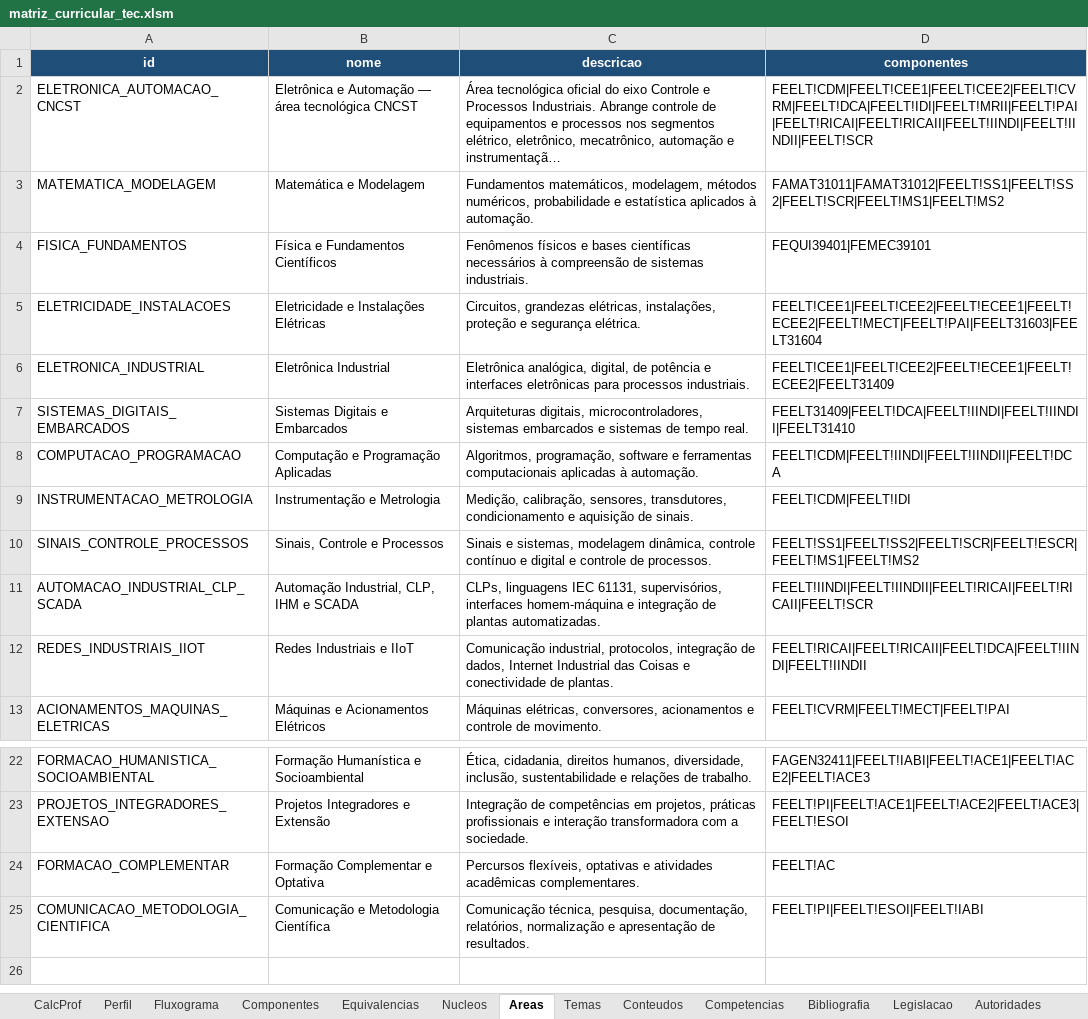
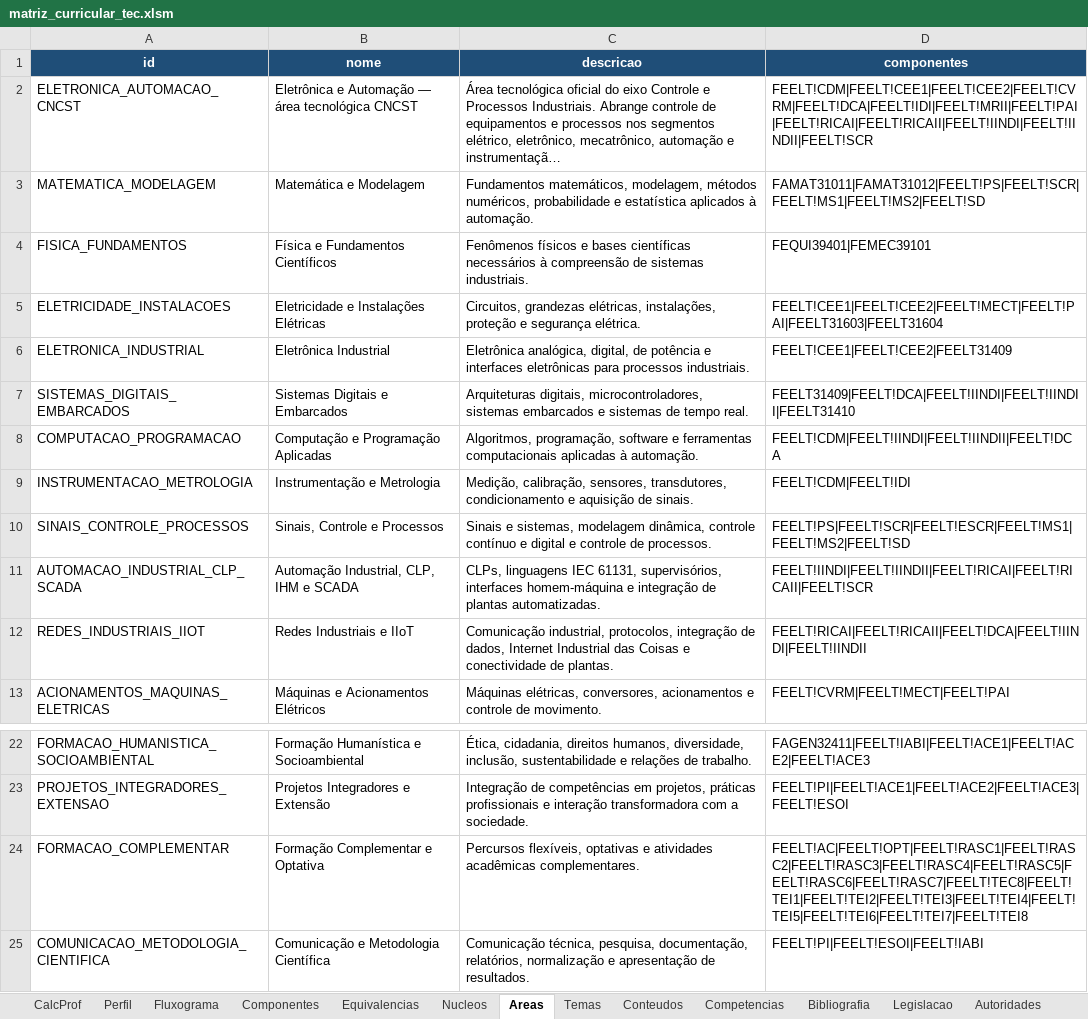
Before and after one commit to LASEC-UFU/ppc_generator, an Excel workbook: dados/tecnologo_automacao_2027_1/matriz_curricular_tec.xlsm, sheet Areas, drawn as a sheet; only a part is shown, gaps mark what is left out; long unchanged cells end in …; values as stored, in another font and other column widths than the file's, no borders; conditional formats not drawn; the diff names each change by its address in the sheet, - before the commit and + after, or states it on an @@ line.

```diff
--- a/dados/tecnologo_automacao_2027_1/matriz_curricular_tec.xlsm (sheet Areas)
+++ b/dados/tecnologo_automacao_2027_1/matriz_curricular_tec.xlsm (sheet Areas)
-D3 (componentes): FAMAT31011|FAMAT31012|FEELT!SS1|FEELT!SS2|FEELT!SCR|FEELT!MS1|FEELT!MS2
+D3 (componentes): FAMAT31011|FAMAT31012|FEELT!PS|FEELT!SCR|FEELT!MS1|FEELT!MS2|FEELT!SD
-D5 (componentes): FEELT!CEE1|FEELT!CEE2|FEELT!ECEE1|FEELT!ECEE2|FEELT!MECT|FEELT!PAI|FEELT31603|FEELT31604
+D5 (componentes): FEELT!CEE1|FEELT!CEE2|FEELT!MECT|FEELT!PAI|FEELT31603|FEELT31604
-D6 (componentes): FEELT!CEE1|FEELT!CEE2|FEELT!ECEE1|FEELT!ECEE2|FEELT31409
+D6 (componentes): FEELT!CEE1|FEELT!CEE2|FEELT31409
-D10 (componentes): FEELT!SS1|FEELT!SS2|FEELT!SCR|FEELT!ESCR|FEELT!MS1|FEELT!MS2
+D10 (componentes): FEELT!PS|FEELT!SCR|FEELT!ESCR|FEELT!MS1|FEELT!MS2|FEELT!SD
-D24 (componentes): FEELT!AC
+D24 (componentes): FEELT!AC|FEELT!OPT|FEELT!RASC1|FEELT!RASC2|FEELT!RASC3|FEELT!RASC4|FEELT!RASC5|FEELT!RASC6|FEELT!RASC7|FEELT!TEC8|FEELT!TEI1|FEELT!TEI2|FEELT!TEI3|FEELT!TEI4|FEELT!TEI5|FEELT!TEI6|FEELT!TEI7|FEELT!TEI8
```
Also changed, not shown: sheet Fluxograma, sheet Componentes, sheet CalcProf, sheet Perfil, sheet Conteudos, sheet Nucleos, 2 more sheets, charts or pictures, dados/engenharia_automacao_2027_1/matriz_curricular_eng.xlsm, 11 other files.
